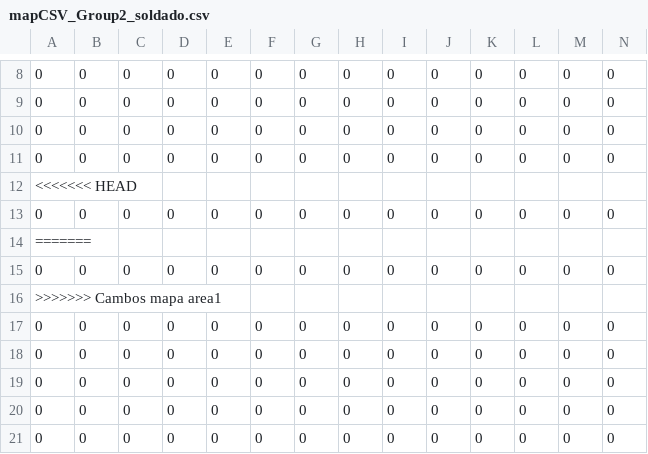
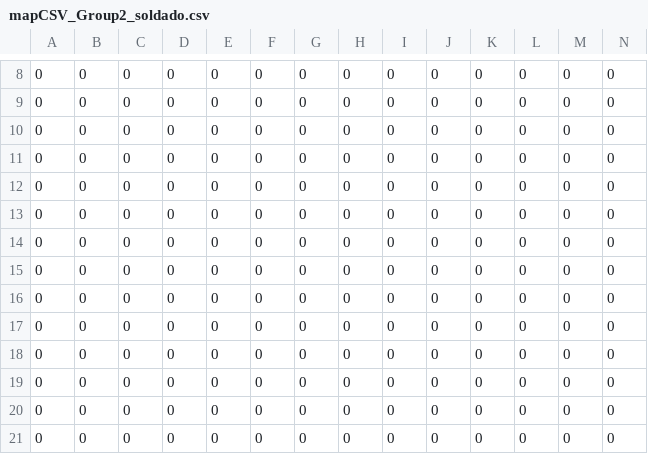
Before and after one commit to cesardt/ProyectoVideojuegos, a CSV file: src/org/Area1/mapCSV_Group2_soldado.csv, drawn as a sheet; only a part is shown, gaps mark what is left out; the shorter side is filled out with more unchanged rows; rows hold the shown columns only; the diff names each change by its address in the sheet, - before the commit and + after, or states it on an @@ line.

Commit message:
Revert "Cambos mapa area1"
This reverts commit b1b1a96671333c86a94ac626d5e06775cad43b12.

```diff
--- a/src/org/Area1/mapCSV_Group2_soldado.csv
+++ b/src/org/Area1/mapCSV_Group2_soldado.csv
-row 12: <<<<<<< HEAD
-row 14: =======
-row 15: 0 | 0 | 0 | 0 | 0 | 0 | 0 | 0 | 0 | 0 | 0 | 0 | 0 | 0
-row 16: >>>>>>> Cambos mapa area1
```
Also changed, not shown: 4 other files.
